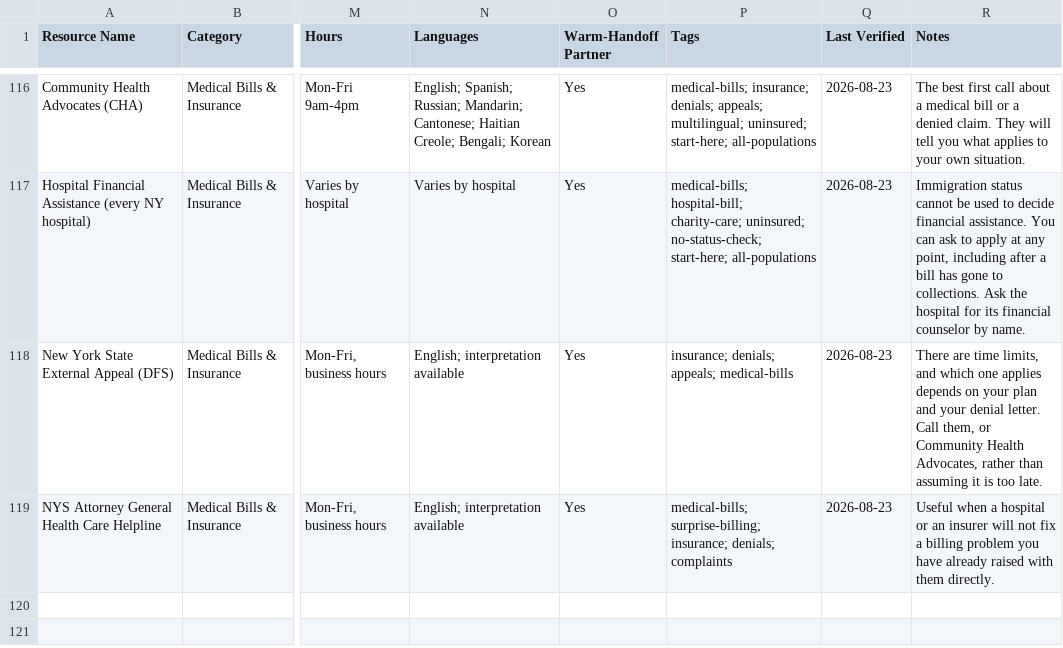
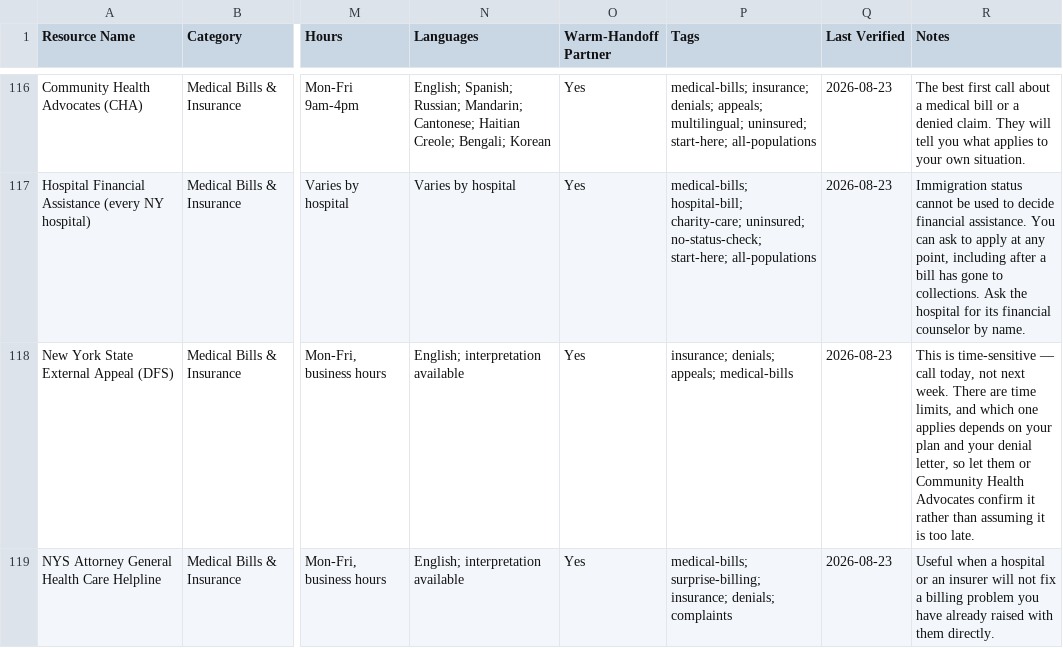
Before and after one commit to mpeng199/waypoint-site, a CSV file: data/resources.csv, drawn as a sheet; only a part is shown, gaps mark what is left out; the diff names each change by its address in the sheet, - before the commit and + after, or states it on an @@ line.

```diff
--- a/data/resources.csv
+++ b/data/resources.csv
-R118 (Notes): There are time limits, and which one applies depends on your plan and your denial letter. Call them, or Community Health Advocates, rather than…
+R118 (Notes): This is time-sensitive — call today, not next week. There are time limits, and which one applies depends on your plan and your denial letter, so let them or Community Health Advocates confirm it rather than…
```
Also changed, not shown: 3 other files.
